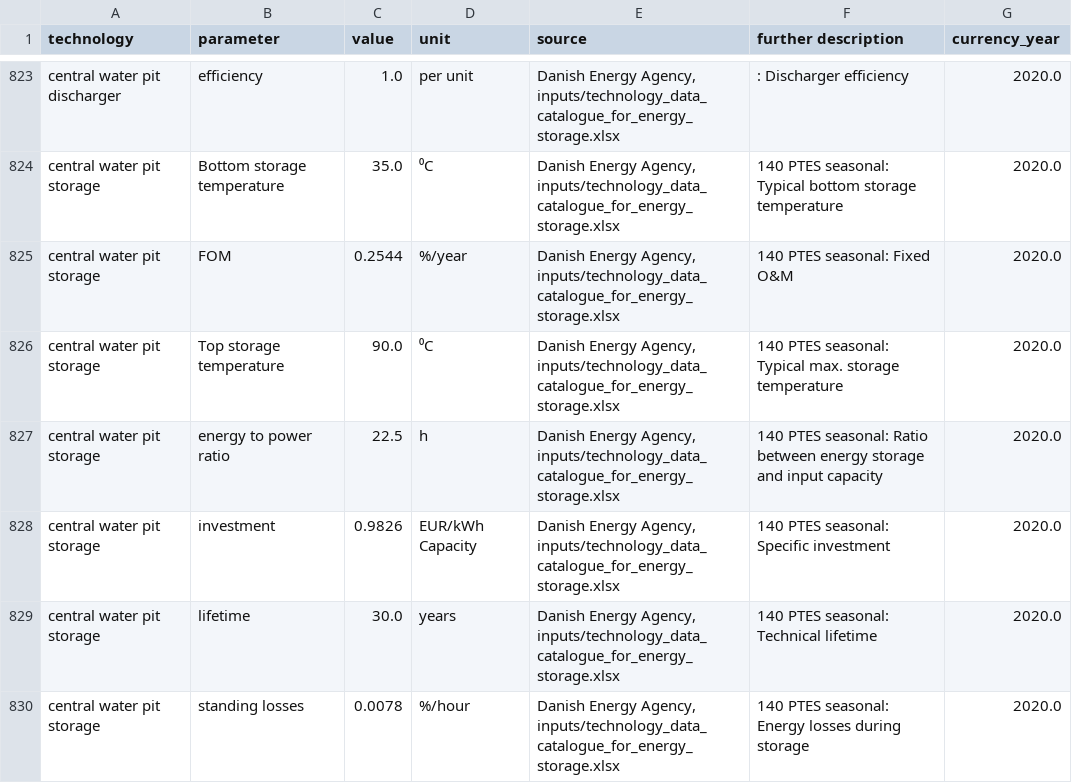
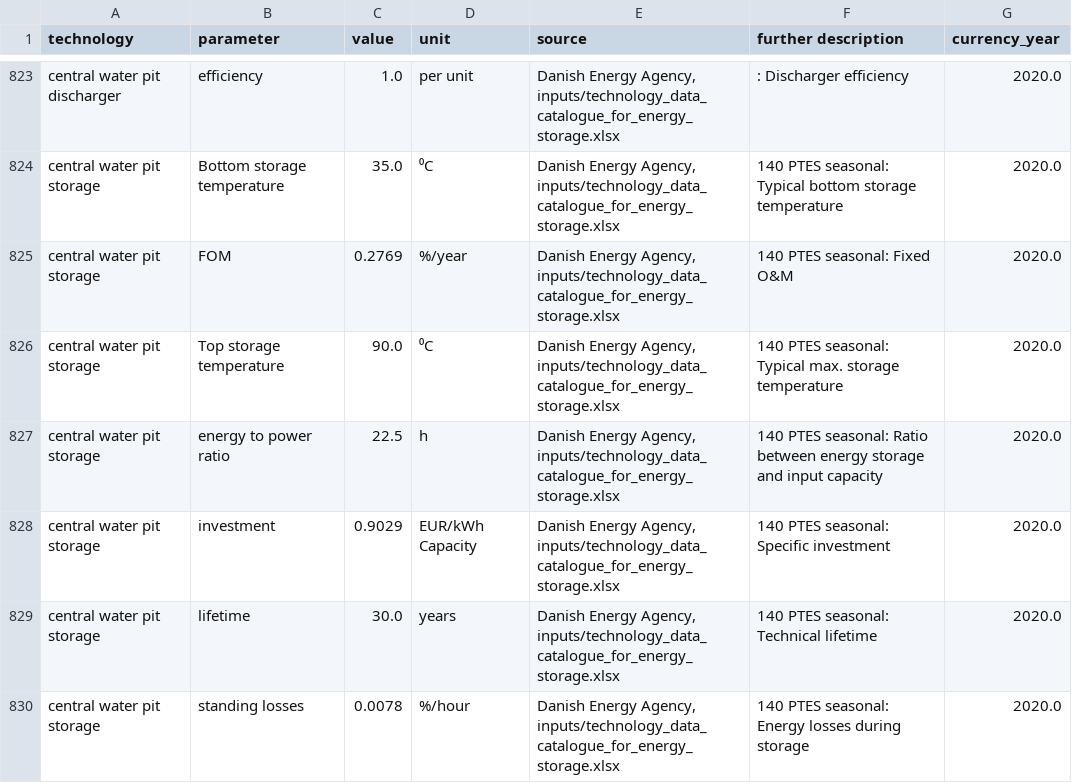
Before and after one commit to PyPSA/technology-data, a CSV file: outputs/costs_2050.csv, drawn as a sheet; only a part is shown, gaps mark what is left out.

```diff
--- a/outputs/costs_2050.csv
+++ b/outputs/costs_2050.csv
@@ -827,6 +827,6 @@ central water pit discharger,efficiency,1.0,per unit,"Danish Energy Agency, inpu
 central water pit storage,Bottom storage temperature,35.0,⁰C,"Danish Energy Agency, inputs/technology_data_catalogue_for_energy_storage.xlsx",140 PTES seasonal:  Typical bottom storage temperature,2020.0
-central water pit storage,FOM,0.2544,%/year,"Danish Energy Agency, inputs/technology_data_catalogue_for_energy_storage.xlsx",140 PTES seasonal:  Fixed O&M,2020.0
+central water pit storage,FOM,0.2769,%/year,"Danish Energy Agency, inputs/technology_data_catalogue_for_energy_storage.xlsx",140 PTES seasonal:  Fixed O&M,2020.0
 central water pit storage,Top storage temperature,90.0,⁰C,"Danish Energy Agency, inputs/technology_data_catalogue_for_energy_storage.xlsx",140 PTES seasonal:  Typical max. storage temperature,2020.0
 central water pit storage,energy to power ratio,22.5,h,"Danish Energy Agency, inputs/technology_data_catalogue_for_energy_storage.xlsx",140 PTES seasonal:  Ratio between energy storage and input capacity,2020.0
-central water pit storage,investment,0.9826,EUR/kWh Capacity,"Danish Energy Agency, inputs/technology_data_catalogue_for_energy_storage.xlsx",140 PTES seasonal:  Specific investment,2020.0
+central water pit storage,investment,0.9029,EUR/kWh Capacity,"Danish Energy Agency, inputs/technology_data_catalogue_for_energy_storage.xlsx",140 PTES seasonal:  Specific investment,2020.0
 central water pit storage,lifetime,30.0,years,"Danish Energy Agency, inputs/technology_data_catalogue_for_energy_storage.xlsx",140 PTES seasonal:  Technical lifetime,2020.0
```
Also changed, not shown: outputs/costs_2045.csv, 3 other files.
